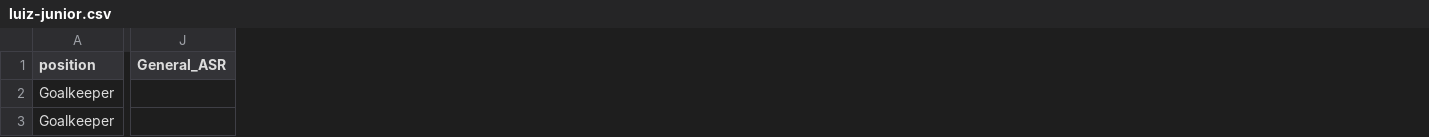
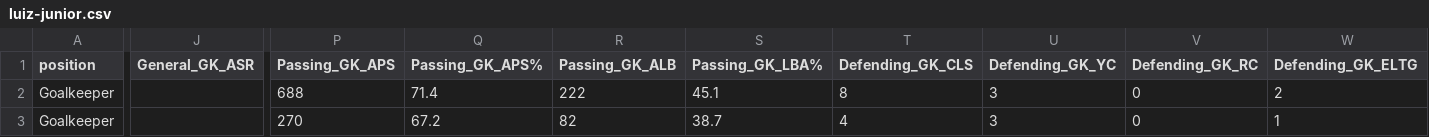
Before and after one commit to JoseParrenoGarcia/Biwenger-playground, a CSV file: etl/data/raw/luiz-junior.csv, drawn as a sheet; only a part is shown, gaps mark what is left out; removed rows and columns are numbered as before the commit, all else as after; the diff covers the shown part only; the diff names each change by its address in the sheet, - before the commit and + after, or states it on an @@ line.

```diff
--- a/etl/data/raw/luiz-junior.csv
+++ b/etl/data/raw/luiz-junior.csv
-column J (General_ASR), empty
+column J (General_GK_ASR), empty
+column P (Passing_GK_APS), rows 2-3: 688 | 270
+column Q (Passing_GK_APS%), rows 2-3: 71.4 | 67.2
+column R (Passing_GK_ALB), rows 2-3: 222 | 82
+column S (Passing_GK_LBA%), rows 2-3: 45.1 | 38.7
+column T (Defending_GK_CLS), rows 2-3: 8 | 4
+column U (Defending_GK_YC), rows 2-3: 3 | 3
+column V (Defending_GK_RC), rows 2-3: 0 | 0
+column W (Defending_GK_ELTG), rows 2-3: 2 | 1
```
Also changed, not shown: 7 added columns and 9 edited cells elsewhere in this file, etl/data/production/all_players.csv, etl/data/raw/alejandro-baena.csv, 25 other files.
